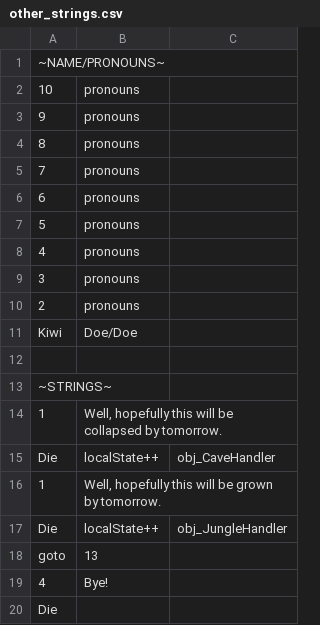
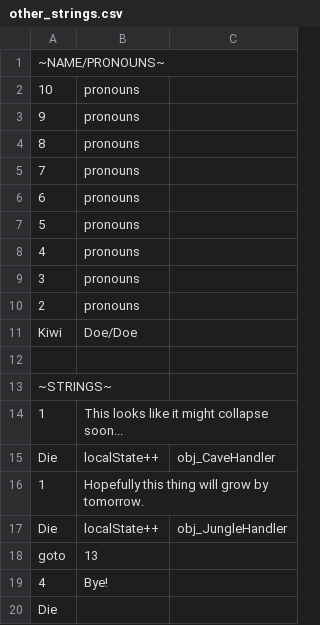
Before and after one commit to Kirobsi/Wake-With-Purpose, a CSV file: datafiles/other_strings.csv, drawn as a sheet; the diff names each change by its address in the sheet, - before the commit and + after, or states it on an @@ line.

```diff
--- a/datafiles/other_strings.csv
+++ b/datafiles/other_strings.csv
-B14: Well, hopefully this will be collapsed by tomorrow.
+B14: This looks like it might collapse soon...
-B16: Well, hopefully this will be grown by tomorrow.
+B16: Hopefully this thing will grow by tomorrow.
```
Also changed, not shown: datafiles/strings.csv, 17 other files.
